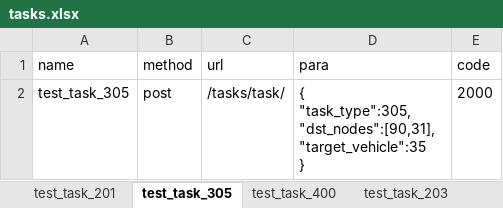
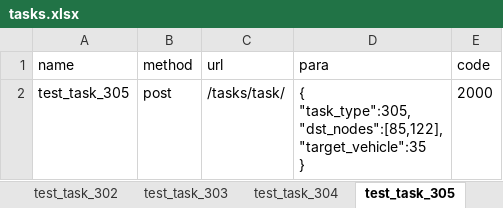
Before and after one commit to robot0613/antelope_api, an Excel workbook: data/tasks.xlsx, sheet test_task_305, drawn as a sheet; values as stored, in another font and other column widths than the file's, no borders; ↵ is a line break in a cell; the diff names each change by its address in the sheet, - before the commit and + after, or states it on an @@ line.

```diff
--- a/data/tasks.xlsx (sheet test_task_305)
+++ b/data/tasks.xlsx (sheet test_task_305)
+sheet tab: test_task_302
+sheet tab: test_task_303
+sheet tab: test_task_304
-D2 (para): { ↵ "task_type":305, ↵ "dst_nodes":[90,31], ↵ "target_vehicle":35 ↵ }
+D2 (para): { ↵ "task_type":305, ↵ "dst_nodes":[85,122], ↵ "target_vehicle":35 ↵ }
```
Also changed, not shown: sheet test_task_400, other sheet tabs, 5 other files.
